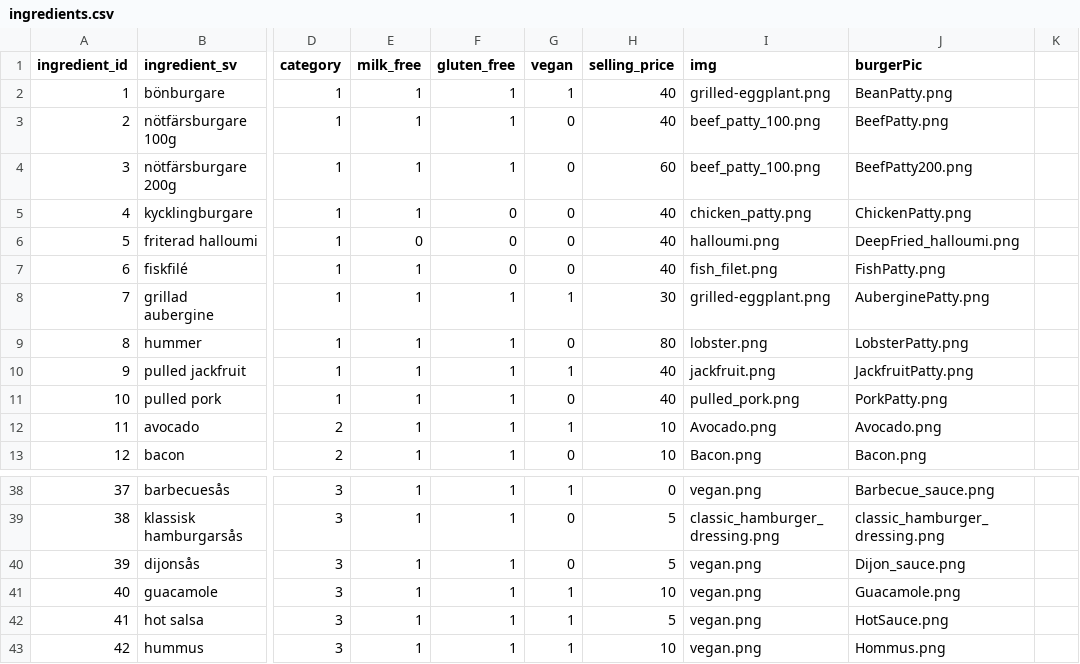
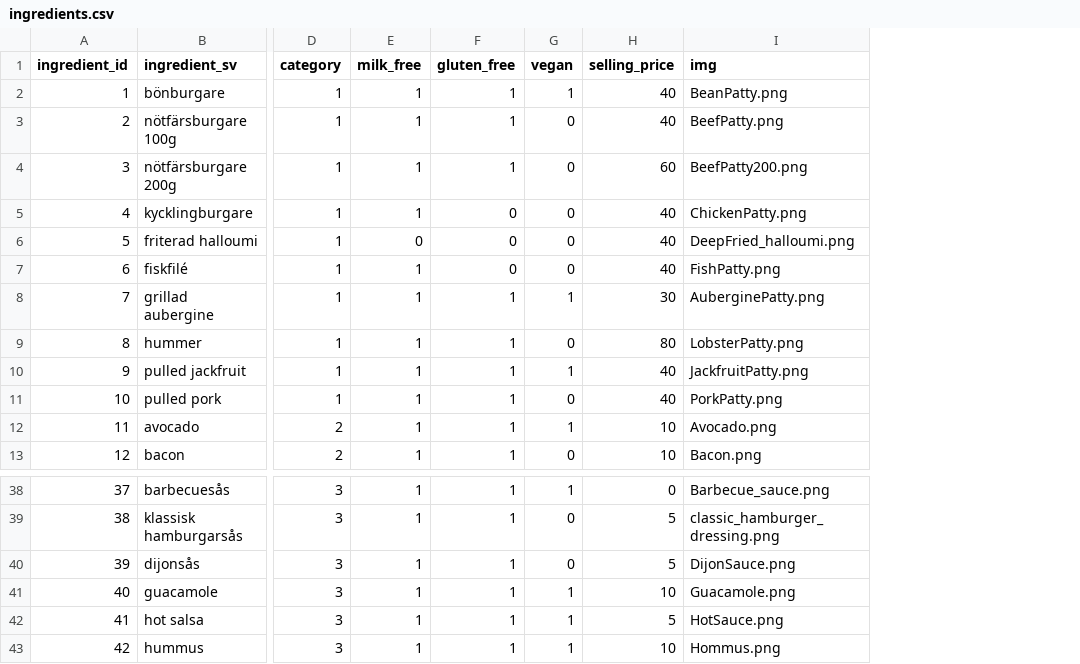
Before and after one commit to alvaefr/burger-skeleton, a CSV file: data/ingredients.csv, drawn as a sheet; only a part is shown, gaps mark what is left out; removed rows and columns are numbered as before the commit, all else as after; the diff names each change by its address in the sheet, - before the commit and + after, or states it on an @@ line.

```diff
--- a/data/ingredients.csv
+++ b/data/ingredients.csv
-column I (img), rows 2-13: grilled-eggplant.png | beef_patty_100.png | beef_patty_100.png | chicken_patty.png | halloumi.png | fish_filet.png | grilled-eggplant.png | lobster.png | jackfruit.png | pulled_pork.png | Avocado.png | Bacon.png; rows 38-43: vegan.png | classic_hamburger_dressing.png | vegan.png | vegan.png | vegan.png | vegan.png
-column K, empty
-I1: burgerPic
+I1: img
-I40 (img): Dijon_sauce.png
+I40 (img): DijonSauce.png
```
Also changed, not shown: 2 other files.
